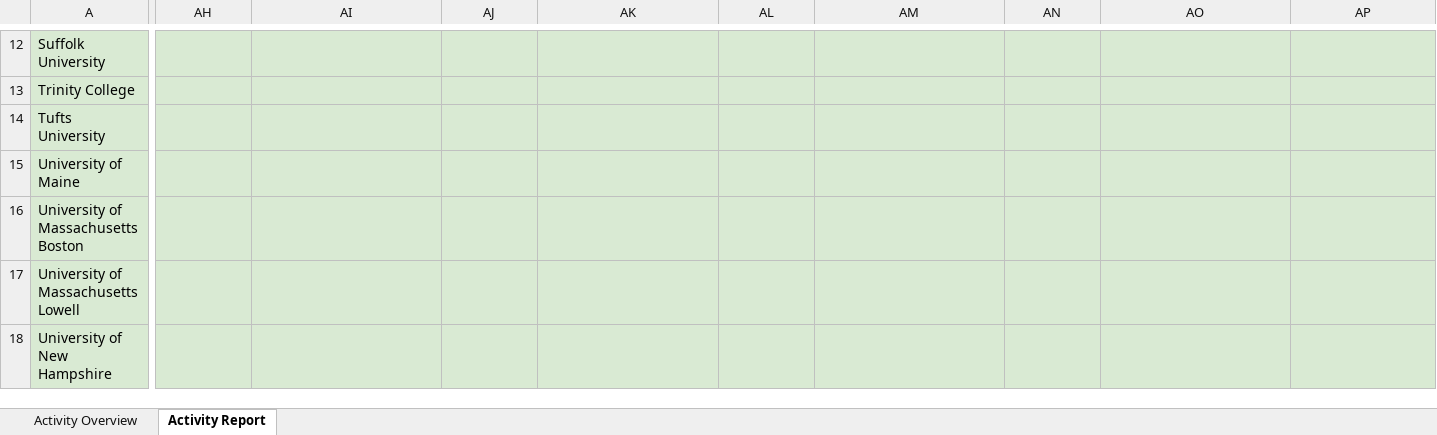
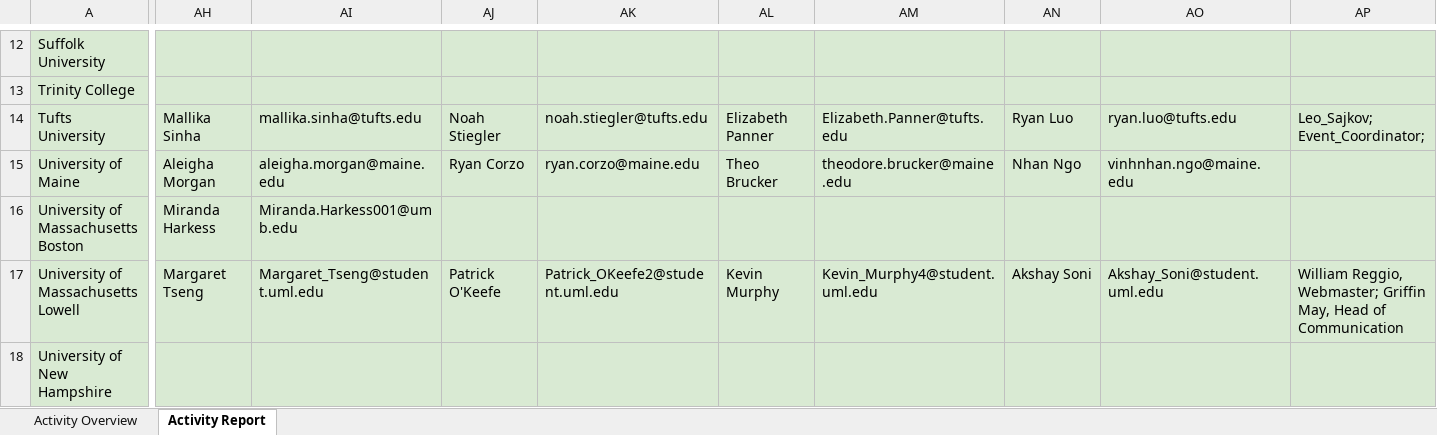
Before and after one commit to Collins-kariuk/SPS-Report-Automation, an Excel workbook: Zone 1 Activity.xlsx, sheet Activity Report, drawn as a sheet; only a part is shown, gaps mark what is left out; values as stored, in another font and other column widths than the file's, no borders; table styles not drawn; the diff covers the shown part only; the diff names each change by its address in the sheet, - before the commit and + after, or states it on an @@ line.

Commit message:
Restore old cell entries (student officer details)

```diff
--- a/Zone 1 Activity.xlsx (sheet Activity Report)
+++ b/Zone 1 Activity.xlsx (sheet Activity Report)
-AH14: (empty)
+AH14: Mallika Sinha
-AI14: (empty)
+AI14: mallika.sinha@tufts.edu
-AJ14: (empty)
+AJ14: Noah Stiegler
-AK14: (empty)
+AK14: noah.stiegler@tufts.edu
-AL14: (empty)
+AL14: Elizabeth Panner
-AM14: (empty)
+AM14: Elizabeth.Panner@tufts.edu
-AN14: (empty)
+AN14: Ryan Luo
-AO14: (empty)
+AO14: ryan.luo@tufts.edu
-AP14: (empty)
+AP14: Leo_Sajkov; Event_Coordinator;
-AH15: (empty)
+AH15: Aleigha Morgan
-AI15: (empty)
+AI15: aleigha.morgan@maine.edu
-AJ15: (empty)
+AJ15: Ryan Corzo
-AK15: (empty)
+AK15: ryan.corzo@maine.edu
-AL15: (empty)
+AL15: Theo Brucker
-AM15: (empty)
+AM15: theodore.brucker@maine.edu
-AN15: (empty)
+AN15: Nhan Ngo
-AO15: (empty)
+AO15: vinhnhan.ngo@maine.edu
-AH16: (empty)
+AH16: Miranda Harkess
-AI16: (empty)
+AI16: Miranda.Harkess001@umb.edu
-AH17: (empty)
+AH17: Margaret Tseng
-AI17: (empty)
+AI17: Margaret_Tseng@student.uml.edu
-AJ17: (empty)
+AJ17: Patrick O'Keefe
-AK17: (empty)
+AK17: Patrick_OKeefe2@student.uml.edu
-AL17: (empty)
+AL17: Kevin Murphy
-AM17: (empty)
+AM17: Kevin_Murphy4@student.uml.edu
-AN17: (empty)
+AN17: Akshay Soni
-AO17: (empty)
+AO17: Akshay_Soni@student.uml.edu
-AP17: (empty)
+AP17: William Reggio, Webmaster; Griffin May, Head of Communication
```
Also changed, not shown: 138 edited cells elsewhere in this sheet.
